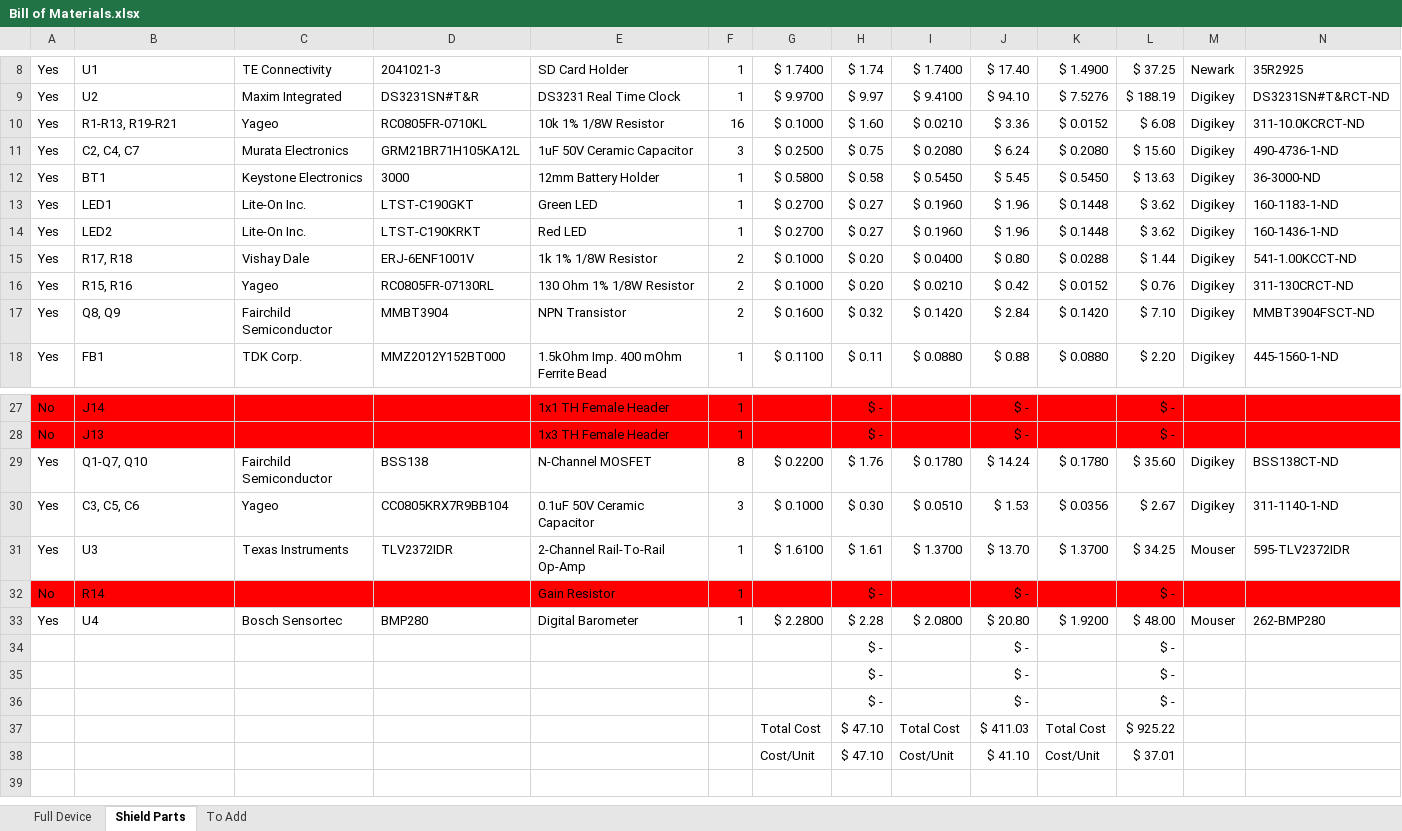
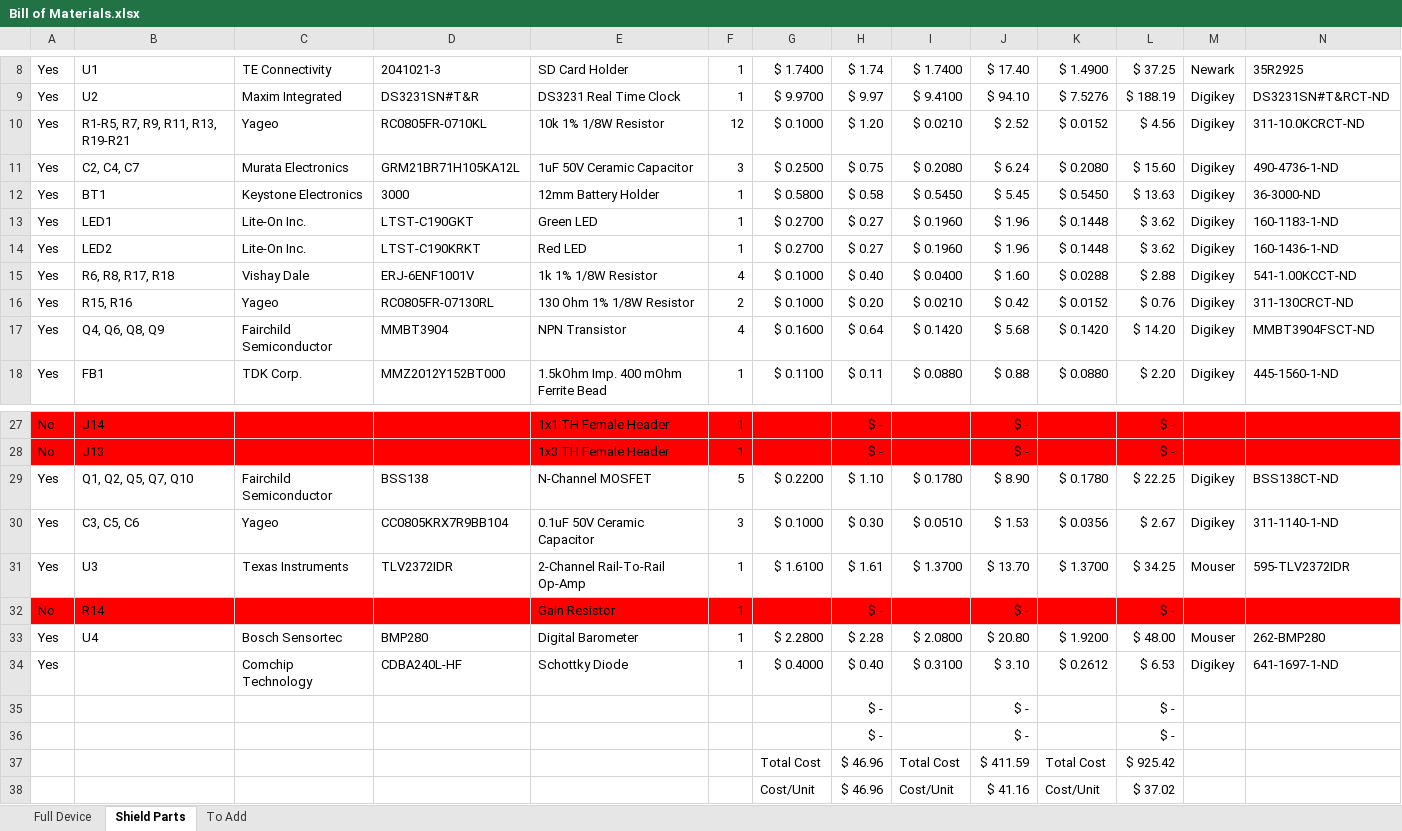
Before and after one commit to madvoid/LEMSv2, an Excel workbook: Hardware Information/Bill of Materials.xlsx, sheet Shield Parts, drawn as a sheet; only a part is shown, gaps mark what is left out; values as stored, in another font and other column widths than the file's, no borders; removed rows and columns are numbered as before the commit, all else as after; rows hold the shown columns only; the diff names each change by its address in the sheet, - before the commit and + after, or states it on an @@ line.

Commit message:
Switched 5TM power to transistor, added schottky

```diff
--- a/Hardware Information/Bill of Materials.xlsx (sheet Shield Parts)
+++ b/Hardware Information/Bill of Materials.xlsx (sheet Shield Parts)
-B10: R1-R13, R19-R21
+B10: R1-R5, R7, R9, R11, R13, R19-R21
-F10: 16
+F10: 12
-H10: $ 1.60
+H10: $ 1.20
-J10: $ 3.36
+J10: $ 2.52
-L10: $ 6.08
+L10: $ 4.56
-B15: R17, R18
+B15: R6, R8, R17, R18
-F15: 2
+F15: 4
-H15: $ 0.20
+H15: $ 0.40
-J15: $ 0.80
+J15: $ 1.60
-L15: $ 1.44
+L15: $ 2.88
-B17: Q8, Q9
+B17: Q4, Q6, Q8, Q9
-F17: 2
+F17: 4
-H17: $ 0.32
+H17: $ 0.64
-J17: $ 2.84
+J17: $ 5.68
-L17: $ 7.10
+L17: $ 14.20
-B29: Q1-Q7, Q10
+B29: Q1, Q2, Q5, Q7, Q10
-F29: 8
+F29: 5
-H29: $ 1.76
+H29: $ 1.10
-J29: $ 14.24
+J29: $ 8.90
-L29: $ 35.60
+L29: $ 22.25
+row 34: Yes |  | Comchip Technology | CDBA240L-HF | Schottky Diode | 1 | $ 0.4000 | $ 0.40 | $ 0.3100 | $ 3.10 | $ 0.2612 | $ 6.53 | Digikey | 641-1697-1-ND
-row 36:  |  |  |  |  |  |  | $ - |  | $ - |  | $ -
-H37:H38: $ 47.10
+H37:H38: $ 46.96
-J37: $ 411.03
+J37: $ 411.59
-L37: $ 925.22
+L37: $ 925.42
-J38: $ 41.10
+J38: $ 41.16
-L38: $ 37.01
+L38: $ 37.02
```
Also changed, not shown: sheet To Add, formulas that keep their value, 7 other files.
